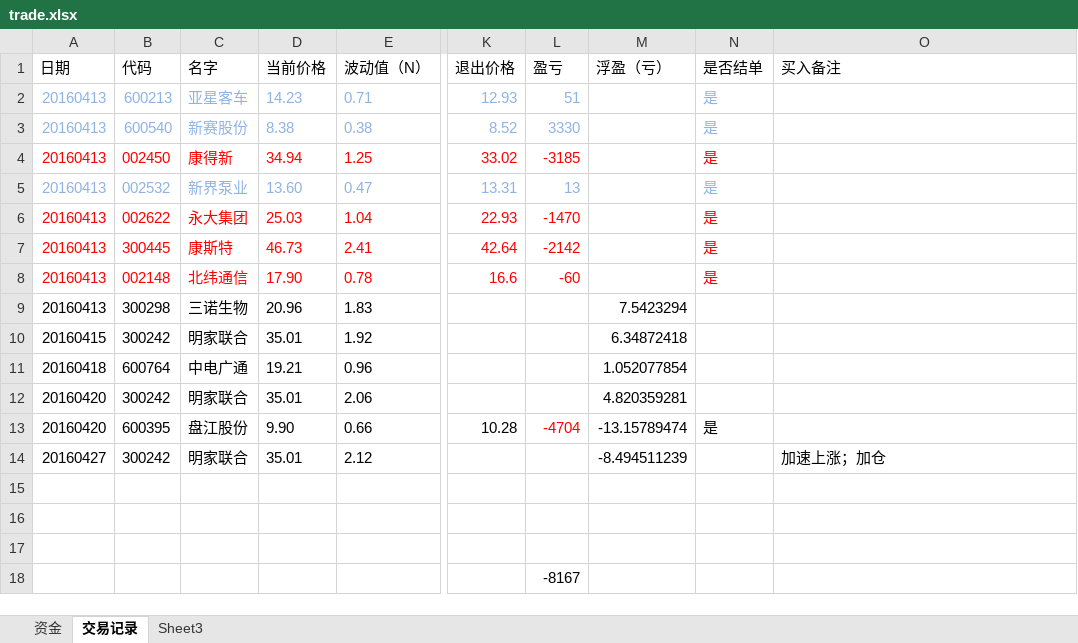
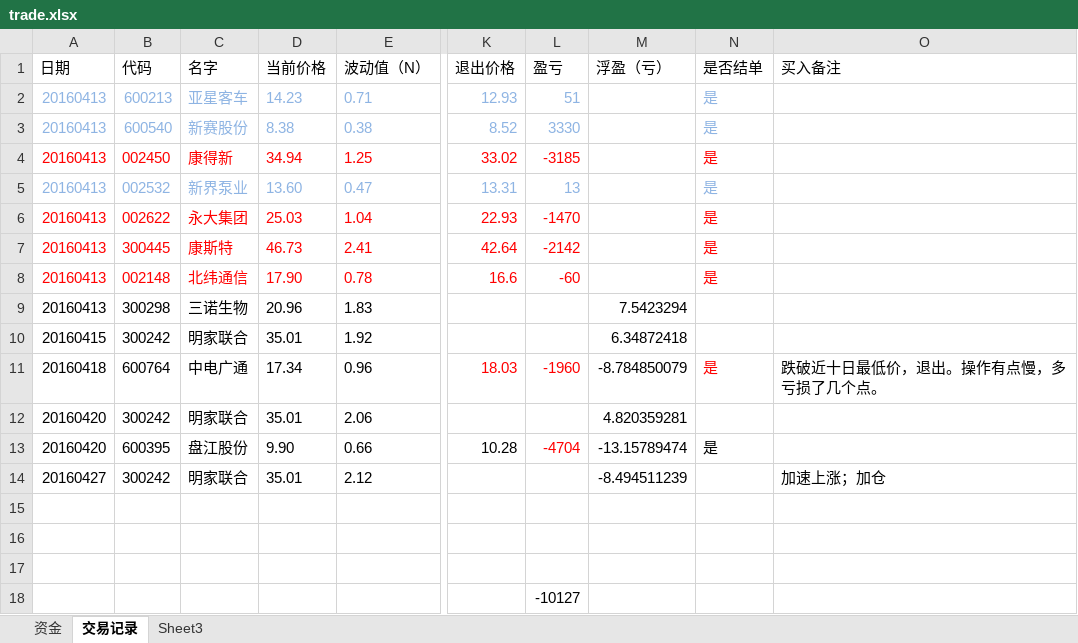
Before and after one commit to charlieYong/Quantitation, an Excel workbook: Records/trade.xlsx, sheet 交易记录, drawn as a sheet; only a part is shown, gaps mark what is left out; values as stored, in another font and other column widths than the file's, no borders; the diff names each change by its address in the sheet, - before the commit and + after, or states it on an @@ line.

Commit message:
update trade log

```diff
--- a/Records/trade.xlsx (sheet 交易记录)
+++ b/Records/trade.xlsx (sheet 交易记录)
-D11 (当前价格): 19.21
+D11 (当前价格): 17.34
-K11 (退出价格): (empty)
+K11 (退出价格): 18.03
-L11 (盈亏): (empty)
+L11 (盈亏): -1960
-M11 (浮盈（亏）): 1.052077854
+M11 (浮盈（亏）): -8.784850079
-N11 (是否结单): (empty)
+N11 (是否结单): 是
-O11 (买入备注): (empty)
+O11 (买入备注): 跌破近十日最低价，退出。操作有点慢，多亏损了几个点。
-L18 (盈亏): -8167
+L18 (盈亏): -10127
```
